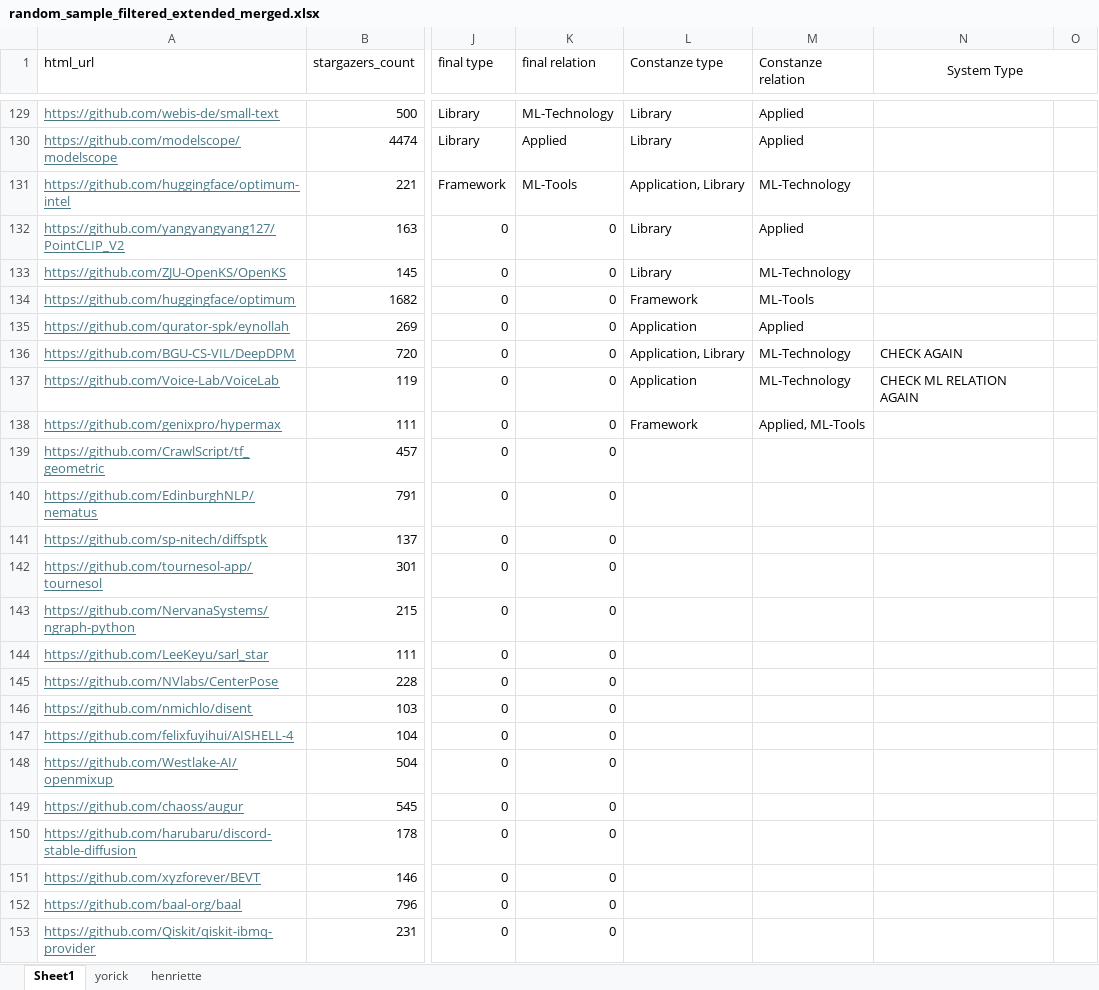
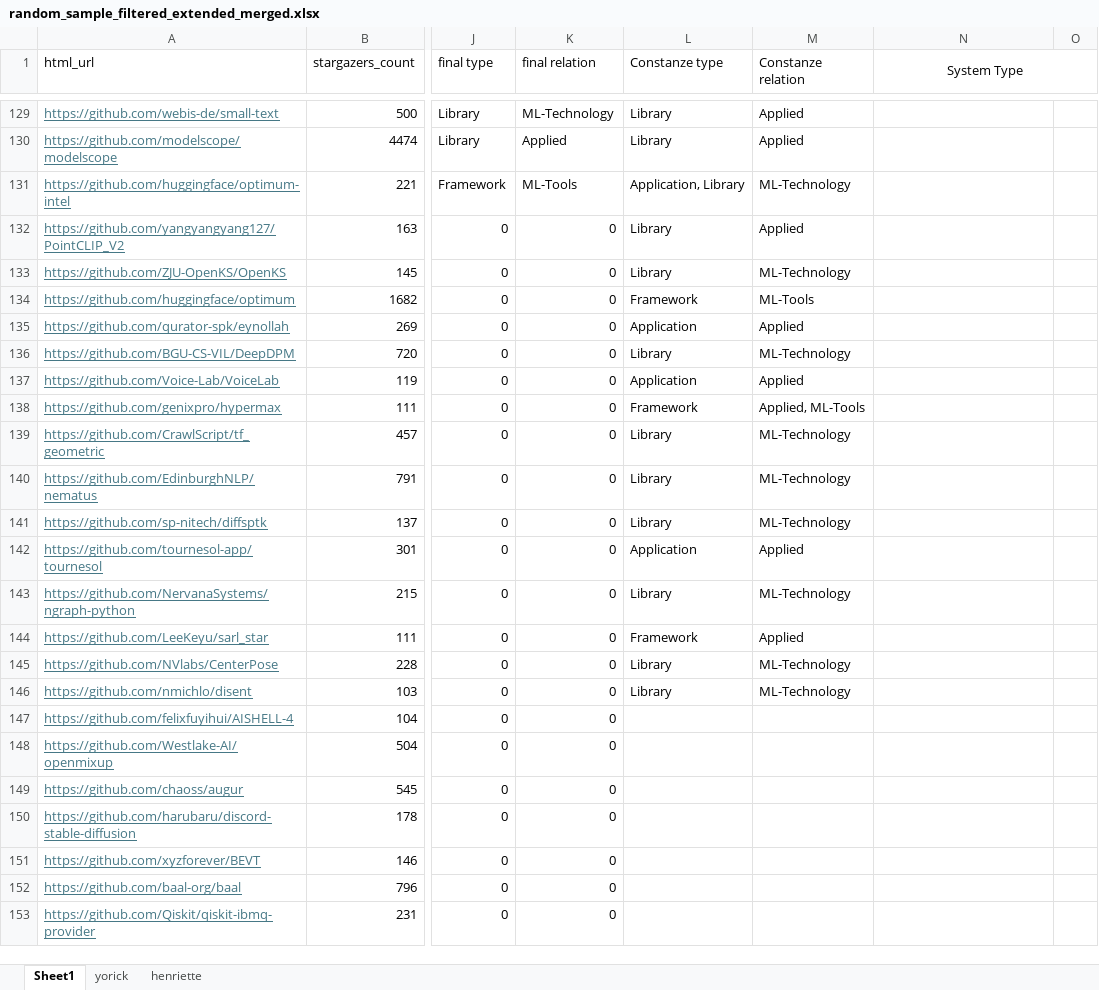
Before and after one commit to isselab/github-classifier, an Excel workbook: data/random_sample_filtered_extended_merged.xlsx, sheet Sheet1, drawn as a sheet; only a part is shown, gaps mark what is left out; values as stored, in another font and other column widths than the file's, no borders; the diff names each change by its address in the sheet, - before the commit and + after, or states it on an @@ line.

Commit message:
labeled next 15 repos

```diff
--- a/data/random_sample_filtered_extended_merged.xlsx (sheet Sheet1)
+++ b/data/random_sample_filtered_extended_merged.xlsx (sheet Sheet1)
-L136 (Constanze type): Application, Library
+L136 (Constanze type): Library
-N136 (System Type): CHECK AGAIN
+N136 (System Type): (empty)
-M137 (Constanze relation): ML-Technology
+M137 (Constanze relation): Applied
-N137 (System Type): CHECK ML RELATION AGAIN
+N137 (System Type): (empty)
-L139:L141 (Constanze type): (empty)
+L139:L141 (Constanze type): Library
-M139:M141 (Constanze relation): (empty)
+M139:M141 (Constanze relation): ML-Technology
-L142 (Constanze type): (empty)
+L142 (Constanze type): Application
-M142 (Constanze relation): (empty)
+M142 (Constanze relation): Applied
-L143 (Constanze type): (empty)
+L143 (Constanze type): Library
-M143 (Constanze relation): (empty)
+M143 (Constanze relation): ML-Technology
-L144 (Constanze type): (empty)
+L144 (Constanze type): Framework
-M144 (Constanze relation): (empty)
+M144 (Constanze relation): Applied
-L145:L146 (Constanze type): (empty)
+L145:L146 (Constanze type): Library
-M145:M146 (Constanze relation): (empty)
+M145:M146 (Constanze relation): ML-Technology
```
